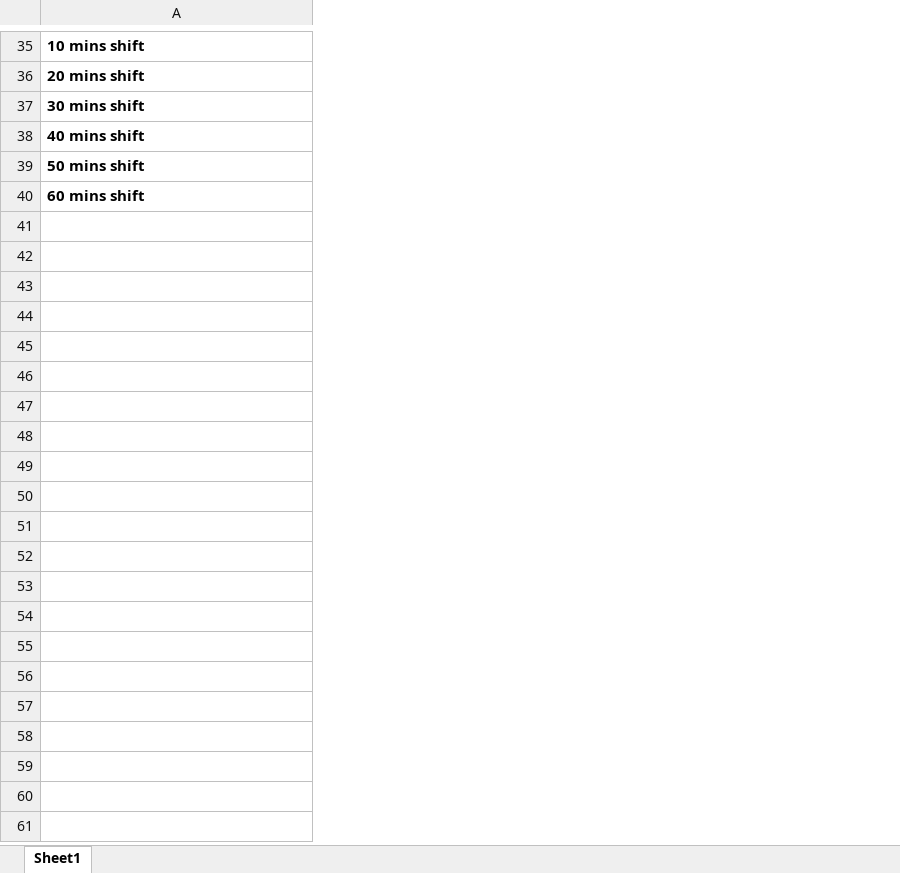
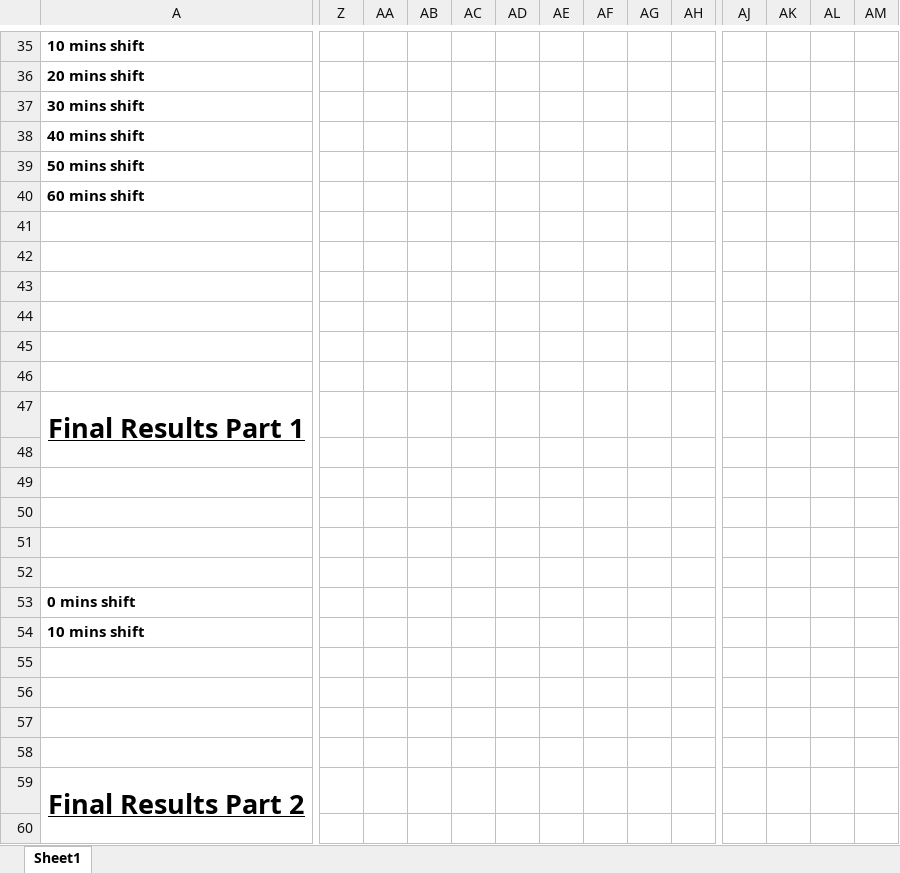
Before and after one commit to LucaLegrand/sum_humans, an Excel workbook: Data_Extraction and analysis/Analysis Results.xlsx, sheet Sheet1, drawn as a sheet; only a part is shown, gaps mark what is left out; values as stored, in another font and other column widths than the file's, no borders; rows hold the shown columns only; the diff covers the shown part only; the diff names each change by its address in the sheet, - before the commit and + after, or states it on an @@ line.

Commit message:
Adding Ground truth data and grouping by co2 and sound results

```diff
--- a/Data_Extraction and analysis/Analysis Results.xlsx (sheet Sheet1)
+++ b/Data_Extraction and analysis/Analysis Results.xlsx (sheet Sheet1)
+column Z, empty
+column AA, empty
+column AB, empty
+column AC, empty
+column AD, empty
+column AE, empty
+column AF, empty
+column AG, empty
+column AH, empty
+column AJ, empty
+column AK, empty
+column AL, empty
+column AM, empty
+row 41: (empty)
+row 42: (empty)
+row 43: (empty)
+row 44: (empty)
+row 45: (empty)
+row 46: (empty)
+row 47: Final Results Part 1
+row 48: (empty)
+row 49: (empty)
+row 50: (empty)
+row 51: (empty)
+row 52: (empty)
+row 53: 0 mins shift
+row 54: 10 mins shift
+row 55: (empty)
+row 56: (empty)
+row 57: (empty)
+row 58: (empty)
+row 59: Final Results Part 2
+row 60: (empty)
```
Also changed, not shown: 30 added rows, 9 added columns and 198 edited cells elsewhere in this sheet, 1 other file.
